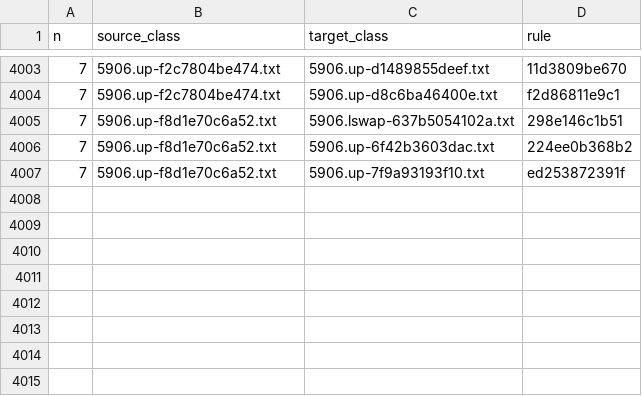
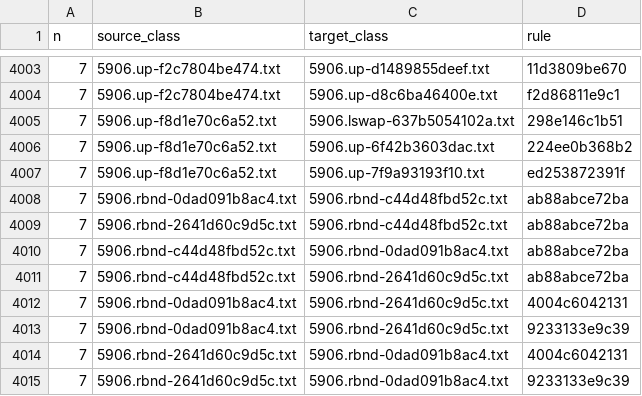
Before and after one commit to abalint/superPermutationResearch, a TSV file: data/loopswap/lswap_sym_edges_n7_ALL_union.tsv, drawn as a sheet; only a part is shown, gaps mark what is left out; the diff names each change by its address in the sheet, - before the commit and + after, or states it on an @@ line.

```diff
--- a/data/loopswap/lswap_sym_edges_n7_ALL_union.tsv
+++ b/data/loopswap/lswap_sym_edges_n7_ALL_union.tsv
+row 4008: 7 | 5906.rbnd-0dad091b8ac4.txt | 5906.rbnd-c44d48fbd52c.txt | ab88abce72ba
+row 4009: 7 | 5906.rbnd-2641d60c9d5c.txt | 5906.rbnd-c44d48fbd52c.txt | ab88abce72ba
+row 4010: 7 | 5906.rbnd-c44d48fbd52c.txt | 5906.rbnd-0dad091b8ac4.txt | ab88abce72ba
+row 4011: 7 | 5906.rbnd-c44d48fbd52c.txt | 5906.rbnd-2641d60c9d5c.txt | ab88abce72ba
+row 4012: 7 | 5906.rbnd-0dad091b8ac4.txt | 5906.rbnd-2641d60c9d5c.txt | 4004c6042131
+row 4013: 7 | 5906.rbnd-0dad091b8ac4.txt | 5906.rbnd-2641d60c9d5c.txt | 9233133e9c39
+row 4014: 7 | 5906.rbnd-2641d60c9d5c.txt | 5906.rbnd-0dad091b8ac4.txt | 4004c6042131
+row 4015: 7 | 5906.rbnd-2641d60c9d5c.txt | 5906.rbnd-0dad091b8ac4.txt | 9233133e9c39
```
Also changed, not shown: 6 other files.
